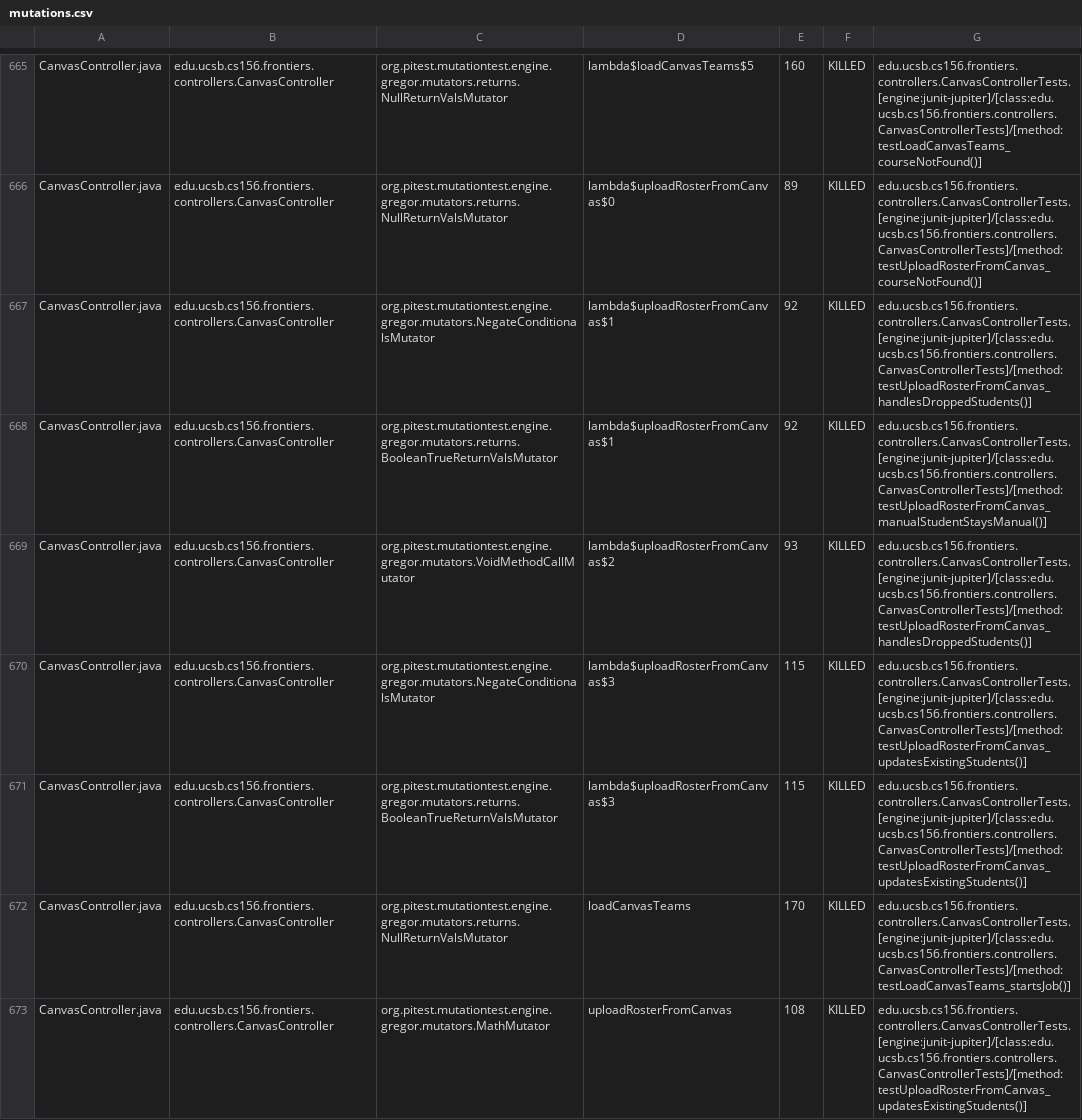
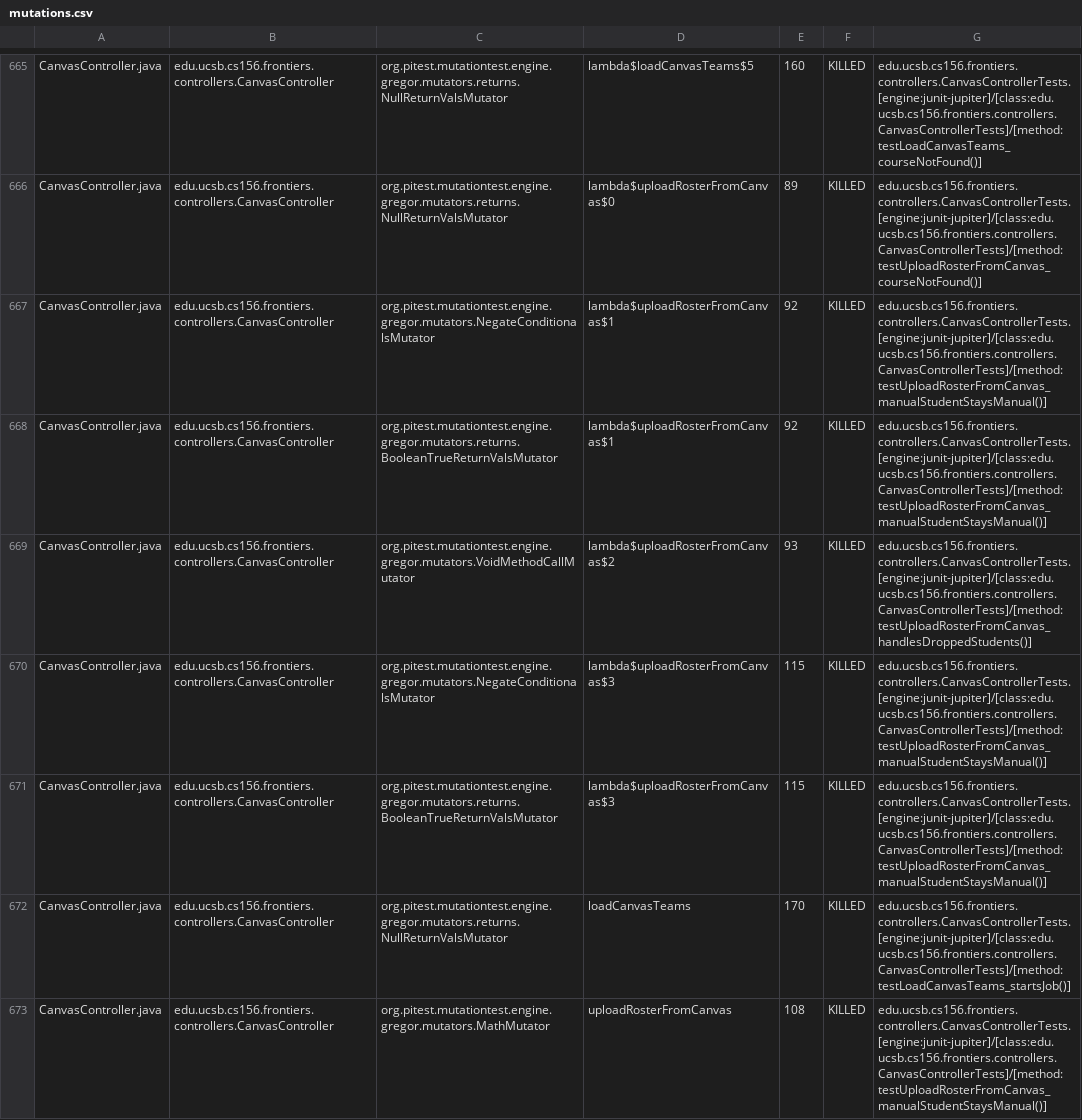
Before and after one commit to ucsb-cs156-s26/proj-frontiers-s26-11, a CSV file: prs/45/pitest/mutations.csv, drawn as a sheet; only a part is shown, gaps mark what is left out; the diff covers the shown part only.

Commit message:
Deploying to gh-pages from @ ucsb-cs156-s26/proj-frontiers-s26-11@f9b1e038778263245899b4e545d32ab33e5f2f10 🚀

```diff
--- a/prs/45/pitest/mutations.csv
+++ b/prs/45/pitest/mutations.csv
@@ -666,8 +666,8 @@ CanvasController.java,edu.ucsb.cs156.frontiers.controllers.CanvasController,org.
 CanvasController.java,edu.ucsb.cs156.frontiers.controllers.CanvasController,org.pitest.mutationtest.engine.gregor.mutators.returns.NullReturnValsMutator,lambda$uploadRosterFromCanvas$0,89,KILLED,edu.ucsb.cs156.frontiers.controllers.CanvasControllerTests.[engine:junit-jupiter]/[class:edu.ucsb.cs156.frontiers.controllers.CanvasControllerTests]/[method:testUploadRosterFromCanvas_courseNotFound()]
-CanvasController.java,edu.ucsb.cs156.frontiers.controllers.CanvasController,org.pitest.mutationtest.engine.gregor.mutators.NegateConditionalsMutator,lambda$uploadRosterFromCanvas$1,92,KILLED,edu.ucsb.cs156.frontiers.controllers.CanvasControllerTests.[engine:junit-jupiter]/[class:edu.ucsb.cs156.frontiers.controllers.CanvasControllerTests]/[method:testUploadRosterFromCanvas_handlesDroppedStudents()]
+CanvasController.java,edu.ucsb.cs156.frontiers.controllers.CanvasController,org.pitest.mutationtest.engine.gregor.mutators.NegateConditionalsMutator,lambda$uploadRosterFromCanvas$1,92,KILLED,edu.ucsb.cs156.frontiers.controllers.CanvasControllerTests.[engine:junit-jupiter]/[class:edu.ucsb.cs156.frontiers.controllers.CanvasControllerTests]/[method:testUploadRosterFromCanvas_manualStudentStaysManual()]
 CanvasController.java,edu.ucsb.cs156.frontiers.controllers.CanvasController,org.pitest.mutationtest.engine.gregor.mutators.returns.BooleanTrueReturnValsMutator,lambda$uploadRosterFromCanvas$1,92,KILLED,edu.ucsb.cs156.frontiers.controllers.CanvasControllerTests.[engine:junit-jupiter]/[class:edu.ucsb.cs156.frontiers.controllers.CanvasControllerTests]/[method:testUploadRosterFromCanvas_manualStudentStaysManual()]
 CanvasController.java,edu.ucsb.cs156.frontiers.controllers.CanvasController,org.pitest.mutationtest.engine.gregor.mutators.VoidMethodCallMutator,lambda$uploadRosterFromCanvas$2,93,KILLED,edu.ucsb.cs156.frontiers.controllers.CanvasControllerTests.[engine:junit-jupiter]/[class:edu.ucsb.cs156.frontiers.controllers.CanvasControllerTests]/[method:testUploadRosterFromCanvas_handlesDroppedStudents()]
-CanvasController.java,edu.ucsb.cs156.frontiers.controllers.CanvasController,org.pitest.mutationtest.engine.gregor.mutators.NegateConditionalsMutator,lambda$uploadRosterFromCanvas$3,115,KILLED,edu.ucsb.cs156.frontiers.controllers.CanvasControllerTests.[engine:junit-jupiter]/[class:edu.ucsb.cs156.frontiers.controllers.CanvasControllerTests]/[method:testUploadRosterFromCanvas_updatesExistingStudents()]
-CanvasController.java,edu.ucsb.cs156.frontiers.controllers.CanvasController,org.pitest.mutationtest.engine.gregor.mutators.returns.BooleanTrueReturnValsMutator,lambda$uploadRosterFromCanvas$3,115,KILLED,edu.ucsb.cs156.frontiers.controllers.CanvasControllerTests.[engine:junit-jupiter]/[class:edu.ucsb.cs156.frontiers.controllers.CanvasControllerTests]/[method:testUploadRosterFromCanvas_updatesExistingStudents()]
+CanvasController.java,edu.ucsb.cs156.frontiers.controllers.CanvasController,org.pitest.mutationtest.engine.gregor.mutators.NegateConditionalsMutator,lambda$uploadRosterFromCanvas$3,115,KILLED,edu.ucsb.cs156.frontiers.controllers.CanvasControllerTests.[engine:junit-jupiter]/[class:edu.ucsb.cs156.frontiers.controllers.CanvasControllerTests]/[method:testUploadRosterFromCanvas_manualStudentStaysManual()]
+CanvasController.java,edu.ucsb.cs156.frontiers.controllers.CanvasController,org.pitest.mutationtest.engine.gregor.mutators.returns.BooleanTrueReturnValsMutator,lambda$uploadRosterFromCanvas$3,115,KILLED,edu.ucsb.cs156.frontiers.controllers.CanvasControllerTests.[engine:junit-jupiter]/[class:edu.ucsb.cs156.frontiers.controllers.CanvasControllerTests]/[method:testUploadRosterFromCanvas_manualStudentStaysManual()]
 CanvasController.java,edu.ucsb.cs156.frontiers.controllers.CanvasController,org.pitest.mutationtest.engine.gregor.mutators.returns.NullReturnValsMutator,loadCanvasTeams,170,KILLED,edu.ucsb.cs156.frontiers.controllers.CanvasControllerTests.[engine:junit-jupiter]/[class:edu.ucsb.cs156.frontiers.controllers.CanvasControllerTests]/[method:testLoadCanvasTeams_startsJob()]
-CanvasController.java,edu.ucsb.cs156.frontiers.controllers.CanvasController,org.pitest.mutationtest.engine.gregor.mutators.MathMutator,uploadRosterFromCanvas,108,KILLED,edu.ucsb.cs156.frontiers.controllers.CanvasControllerTests.[engine:junit-jupiter]/[class:edu.ucsb.cs156.frontiers.controllers.CanvasControllerTests]/[method:testUploadRosterFromCanvas_updatesExistingStudents()]
+CanvasController.java,edu.ucsb.cs156.frontiers.controllers.CanvasController,org.pitest.mutationtest.engine.gregor.mutators.MathMutator,uploadRosterFromCanvas,108,KILLED,edu.ucsb.cs156.frontiers.controllers.CanvasControllerTests.[engine:junit-jupiter]/[class:edu.ucsb.cs156.frontiers.controllers.CanvasControllerTests]/[method:testUploadRosterFromCanvas_manualStudentStaysManual()]
```
Also changed, not shown: 1 added row, 1 removed row and 73 edited cells elsewhere in this file, 59 other files.
